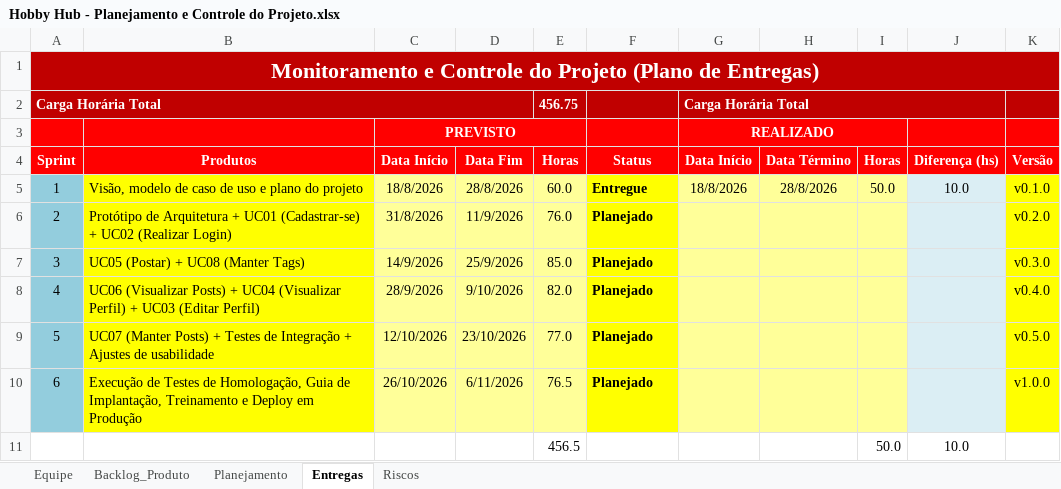
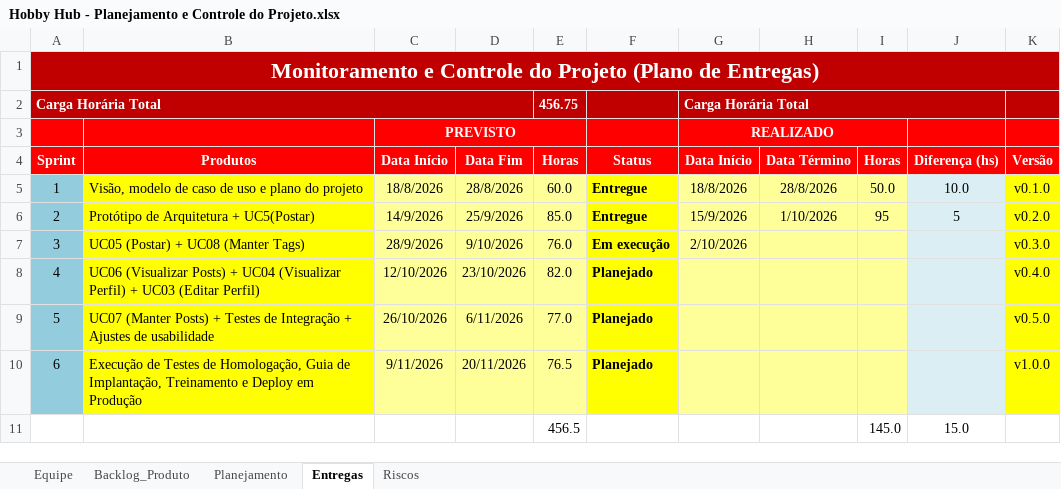
Before and after one commit to pedrohmelo027/hobbyhub, an Excel workbook: 6.Gerenciamento de Projeto/Hobby Hub - Planejamento e Controle do Projeto.xlsx, sheet Entregas, drawn as a sheet; values as stored, in another font and other column widths than the file's, no borders; conditional formats not drawn; removed rows and columns are numbered as before the commit, all else as after; the diff names each change by its address in the sheet, - before the commit and + after, or states it on an @@ line.

```diff
--- a/6.Gerenciamento de Projeto/Hobby Hub - Planejamento e Controle do Projeto.xlsx (sheet Entregas)
+++ b/6.Gerenciamento de Projeto/Hobby Hub - Planejamento e Controle do Projeto.xlsx (sheet Entregas)
-B6 (Produtos): …Arquitetura + UC01 (Cadastrar-se) + UC02 (Realizar Login)
+B6 (Produtos): …Arquitetura + UC5(Postar)
-C6 (Data Início): 31/8/2026
+C6 (Data Início): 14/9/2026
-D6 (Data Fim): 11/9/2026
+D6 (Data Fim): 25/9/2026
-E6 (Horas): 76.0
+E6 (Horas): 85.0
-F6 (Status): Planejado
+F6 (Status): Entregue
-G6 (Data Início): (empty)
+G6 (Data Início): 15/9/2026
-H6 (Data Término): (empty)
+H6 (Data Término): 1/10/2026
-I6 (Horas): (empty)
+I6 (Horas): 95
-J6 (Diferença (hs)): (empty)
+J6 (Diferença (hs)): 5
-C7 (Data Início): 14/9/2026
+C7 (Data Início): 28/9/2026
-D7 (Data Fim): 25/9/2026
+D7 (Data Fim): 9/10/2026
-E7 (Horas): 85.0
+E7 (Horas): 76.0
-F7 (Status): Planejado
+F7 (Status): Em execução
-G7 (Data Início): (empty)
+G7 (Data Início): 2/10/2026
-C8 (Data Início): 28/9/2026
+C8 (Data Início): 12/10/2026
-D8 (Data Fim): 9/10/2026
+D8 (Data Fim): 23/10/2026
-C9 (Data Início): 12/10/2026
+C9 (Data Início): 26/10/2026
-D9 (Data Fim): 23/10/2026
+D9 (Data Fim): 6/11/2026
-C10 (Data Início): 26/10/2026
+C10 (Data Início): 9/11/2026
-D10 (Data Fim): 6/11/2026
+D10 (Data Fim): 20/11/2026
-row 11:  |  |  |  | 456.5 |  |  |  | 50.0 | 10.0
+row 11:  |  |  |  | 456.5 |  |  |  | 145.0 | 15.0
```
Also changed, not shown: 6.Gerenciamento de Projeto/Hobby Hub - Checklist Verificacao de Projeto.xlsx.
